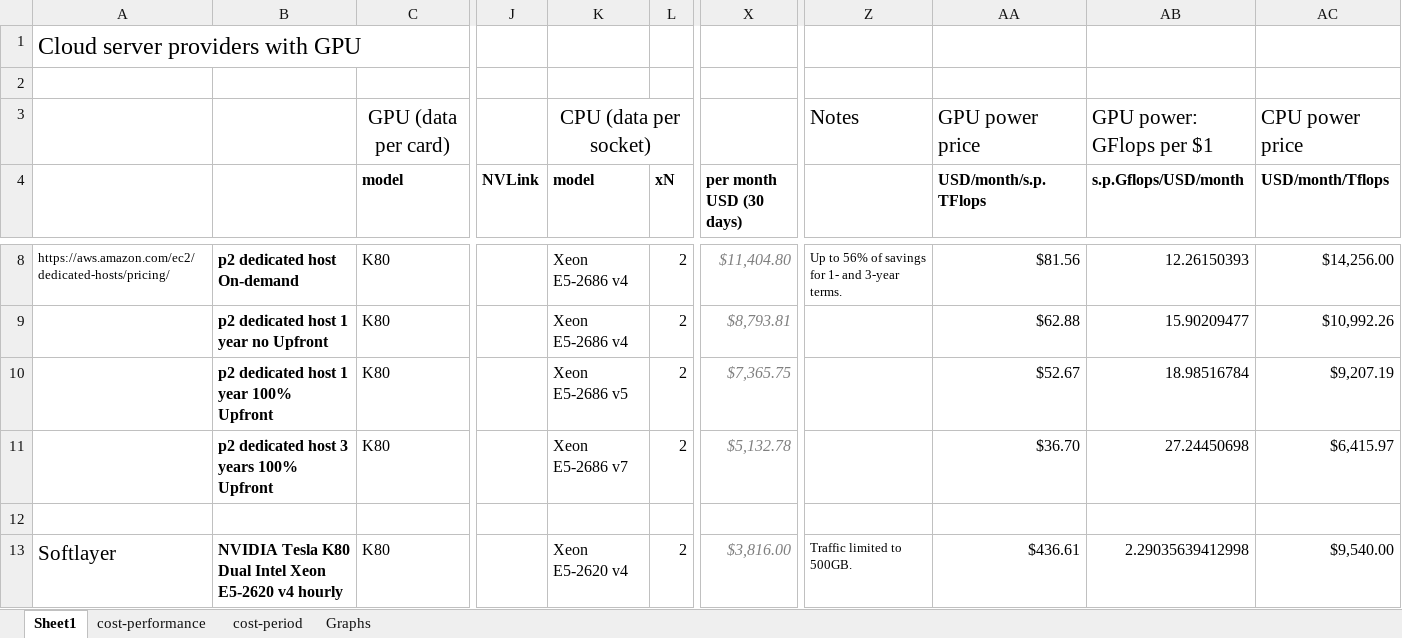
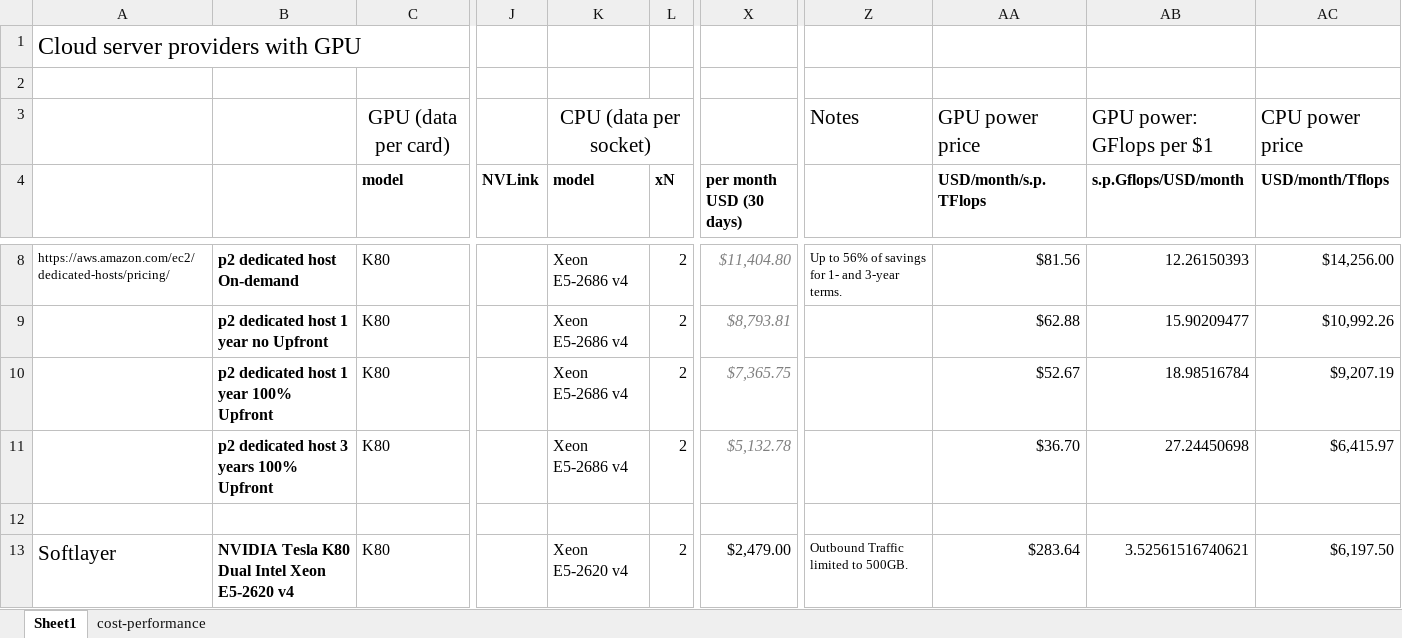
Before and after one commit to pyotr777/cloud_providers, an Excel workbook: Comparison table updated 3.xlsx, sheet Sheet1, drawn as a sheet; only a part is shown, gaps mark what is left out; values as stored, in another font and other column widths than the file's, no borders; conditional formats not drawn; the diff covers the shown part only; the diff names each change by its address in the sheet, - before the commit and + after, or states it on an @@ line.

Commit message:
Changed Cirrascale offers. Universal formula in Excel file on cost-performance sheet. Testing currency formatting in plotting.js.

```diff
--- a/Comparison table updated 3.xlsx (sheet Sheet1)
+++ b/Comparison table updated 3.xlsx (sheet Sheet1)
-sheet tab: cost-period
-sheet tab: Graphs
-K10 (model): Xeon E5-2686 v5
+K10 (model): Xeon E5-2686 v4
-K11 (model): Xeon E5-2686 v7
+K11 (model): Xeon E5-2686 v4
-B13: …E5-2620 v4 hourly
+B13: …E5-2620 v4
-X13 (per month USD (30 days)): $3,816.00
+X13 (per month USD (30 days)): $2,479.00
@@ X13 italic: on → off, text colour: #7F7F7F → black @@
-Z13: Traffic limited to 500GB.
+Z13: Outbound Traffic limited to 500GB.
-AA13 (USD/month/s.p.TFlops): $436.61
+AA13 (USD/month/s.p.TFlops): $283.64
-AB13 (s.p.Gflops/USD/month): 2.29035639412998
+AB13 (s.p.Gflops/USD/month): 3.52561516740621
-AC13 (USD/month/Tflops): $9,540.00
+AC13 (USD/month/Tflops): $6,197.50
```
Also changed, not shown: 1 added row, 3 removed rows, 3 edited cells and cell formats elsewhere in this sheet, sheet cost-performance, formulas that keep their value, charts or pictures, 3 other files.
